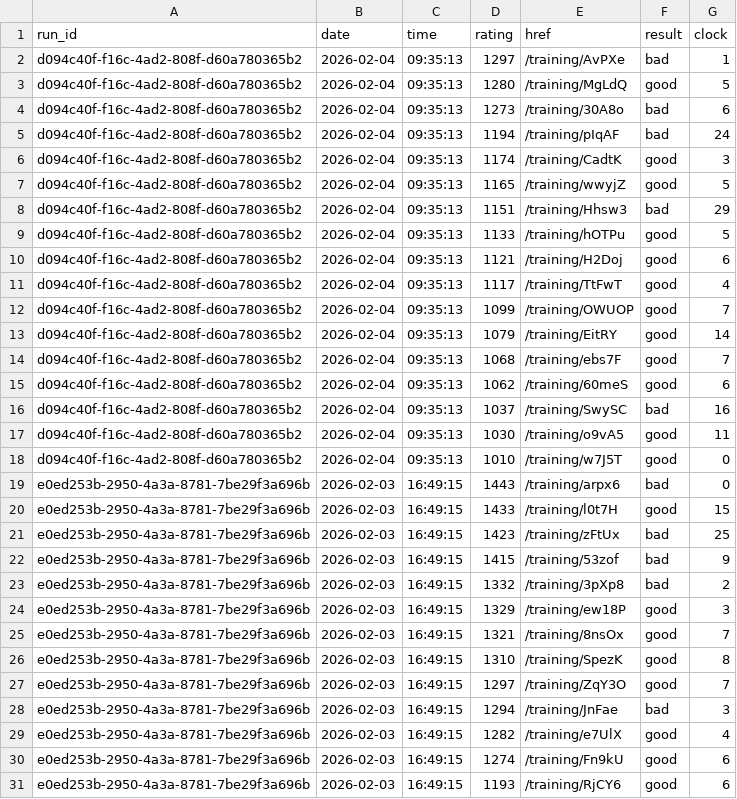
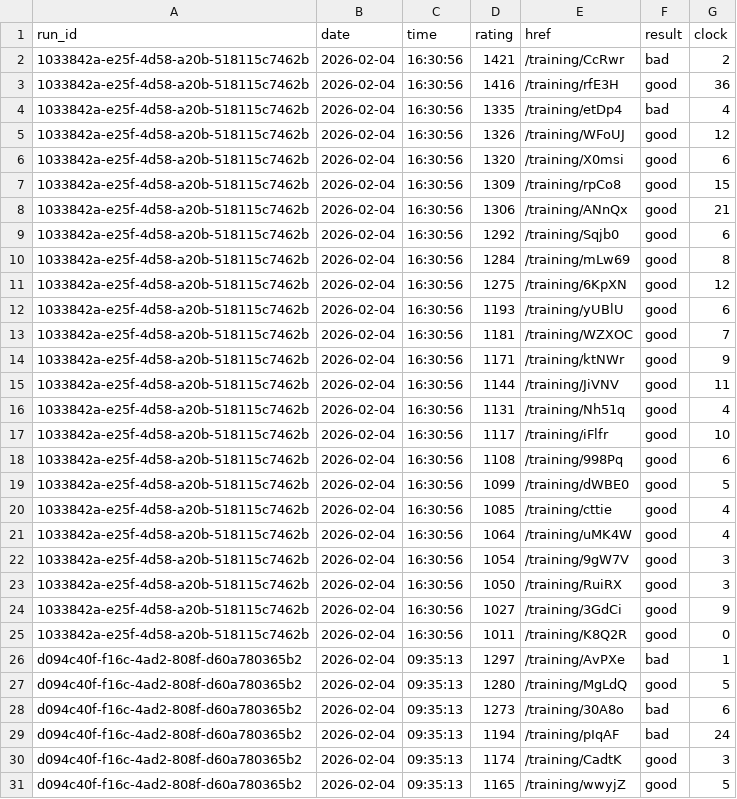
Before and after one commit to IsaacVerm/lichess-data, a CSV file: data/raw/puzzles_puzzle_storm.csv, drawn as a sheet; only a part is shown; the shorter side is filled out with more unchanged rows; the diff names each change by its address in the sheet, - before the commit and + after, or states it on an @@ line.

Commit message:
update puzzles_puzzle_storm.csv

```diff
--- a/data/raw/puzzles_puzzle_storm.csv
+++ b/data/raw/puzzles_puzzle_storm.csv
+row 2: 1033842a-e25f-4d58-a20b-518115c7462b | 2026-02-04 | 16:30:56 | 1421 | /training/CcRwr | bad | 2
+row 3: 1033842a-e25f-4d58-a20b-518115c7462b | 2026-02-04 | 16:30:56 | 1416 | /training/rfE3H | good | 36
+row 4: 1033842a-e25f-4d58-a20b-518115c7462b | 2026-02-04 | 16:30:56 | 1335 | /training/etDp4 | bad | 4
+row 5: 1033842a-e25f-4d58-a20b-518115c7462b | 2026-02-04 | 16:30:56 | 1326 | /training/WFoUJ | good | 12
+row 6: 1033842a-e25f-4d58-a20b-518115c7462b | 2026-02-04 | 16:30:56 | 1320 | /training/X0msi | good | 6
+row 7: 1033842a-e25f-4d58-a20b-518115c7462b | 2026-02-04 | 16:30:56 | 1309 | /training/rpCo8 | good | 15
+row 8: 1033842a-e25f-4d58-a20b-518115c7462b | 2026-02-04 | 16:30:56 | 1306 | /training/ANnQx | good | 21
+row 9: 1033842a-e25f-4d58-a20b-518115c7462b | 2026-02-04 | 16:30:56 | 1292 | /training/Sqjb0 | good | 6
+row 10: 1033842a-e25f-4d58-a20b-518115c7462b | 2026-02-04 | 16:30:56 | 1284 | /training/mLw69 | good | 8
+row 11: 1033842a-e25f-4d58-a20b-518115c7462b | 2026-02-04 | 16:30:56 | 1275 | /training/6KpXN | good | 12
+row 12: 1033842a-e25f-4d58-a20b-518115c7462b | 2026-02-04 | 16:30:56 | 1193 | /training/yUBlU | good | 6
+row 13: 1033842a-e25f-4d58-a20b-518115c7462b | 2026-02-04 | 16:30:56 | 1181 | /training/WZXOC | good | 7
+row 14: 1033842a-e25f-4d58-a20b-518115c7462b | 2026-02-04 | 16:30:56 | 1171 | /training/ktNWr | good | 9
+row 15: 1033842a-e25f-4d58-a20b-518115c7462b | 2026-02-04 | 16:30:56 | 1144 | /training/JiVNV | good | 11
+row 16: 1033842a-e25f-4d58-a20b-518115c7462b | 2026-02-04 | 16:30:56 | 1131 | /training/Nh51q | good | 4
+row 17: 1033842a-e25f-4d58-a20b-518115c7462b | 2026-02-04 | 16:30:56 | 1117 | /training/iFlfr | good | 10
+row 18: 1033842a-e25f-4d58-a20b-518115c7462b | 2026-02-04 | 16:30:56 | 1108 | /training/998Pq | good | 6
+row 19: 1033842a-e25f-4d58-a20b-518115c7462b | 2026-02-04 | 16:30:56 | 1099 | /training/dWBE0 | good | 5
+row 20: 1033842a-e25f-4d58-a20b-518115c7462b | 2026-02-04 | 16:30:56 | 1085 | /training/cttie | good | 4
+row 21: 1033842a-e25f-4d58-a20b-518115c7462b | 2026-02-04 | 16:30:56 | 1064 | /training/uMK4W | good | 4
+row 22: 1033842a-e25f-4d58-a20b-518115c7462b | 2026-02-04 | 16:30:56 | 1054 | /training/9gW7V | good | 3
+row 23: 1033842a-e25f-4d58-a20b-518115c7462b | 2026-02-04 | 16:30:56 | 1050 | /training/RuiRX | good | 3
+row 24: 1033842a-e25f-4d58-a20b-518115c7462b | 2026-02-04 | 16:30:56 | 1027 | /training/3GdCi | good | 9
+row 25: 1033842a-e25f-4d58-a20b-518115c7462b | 2026-02-04 | 16:30:56 | 1011 | /training/K8Q2R | good | 0
```
